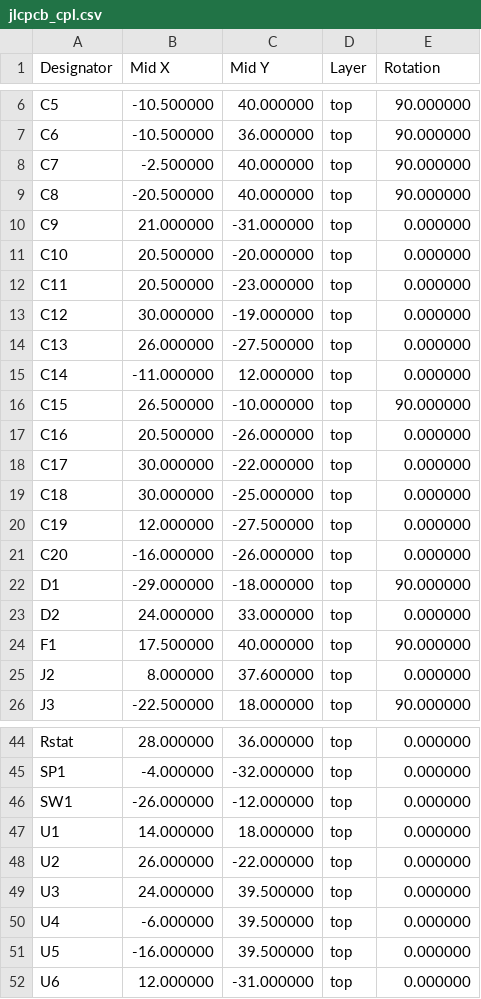
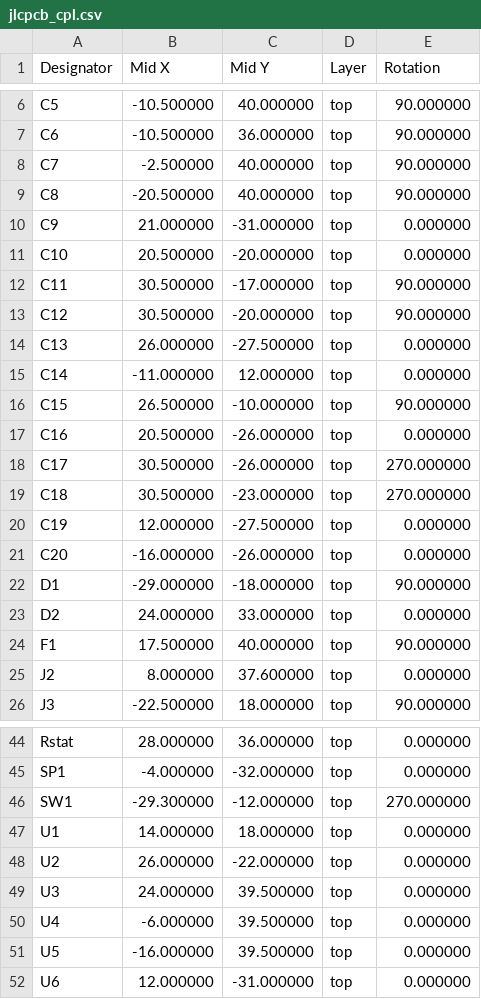
Before and after one commit to zeeman-effect/pixel-snap-voice, a CSV file: hardware/kicad/jlcpcb_cpl.csv, drawn as a sheet; only a part is shown, gaps mark what is left out.

```diff
--- a/hardware/kicad/jlcpcb_cpl.csv
+++ b/hardware/kicad/jlcpcb_cpl.csv
@@ -11,4 +11,4 @@ C9,21.000000,-31.000000,top,0.000000
 C10,20.500000,-20.000000,top,0.000000
-C11,20.500000,-23.000000,top,0.000000
-C12,30.000000,-19.000000,top,0.000000
+C11,30.500000,-17.000000,top,90.000000
+C12,30.500000,-20.000000,top,90.000000
 C13,26.000000,-27.500000,top,0.000000
@@ -17,4 +17,4 @@ C15,26.500000,-10.000000,top,90.000000
 C16,20.500000,-26.000000,top,0.000000
-C17,30.000000,-22.000000,top,0.000000
-C18,30.000000,-25.000000,top,0.000000
+C17,30.500000,-26.000000,top,270.000000
+C18,30.500000,-23.000000,top,270.000000
 C19,12.000000,-27.500000,top,0.000000
@@ -45,3 +45,3 @@ Rstat,28.000000,36.000000,top,0.000000
 SP1,-4.000000,-32.000000,top,0.000000
-SW1,-26.000000,-12.000000,top,0.000000
+SW1,-29.300000,-12.000000,top,270.000000
 U1,14.000000,18.000000,top,0.000000
```
Also changed, not shown: hardware/kicad/fab/recorder-pos.csv, hardware/kicad/jlcpcb_bom.csv, 40 other files.
